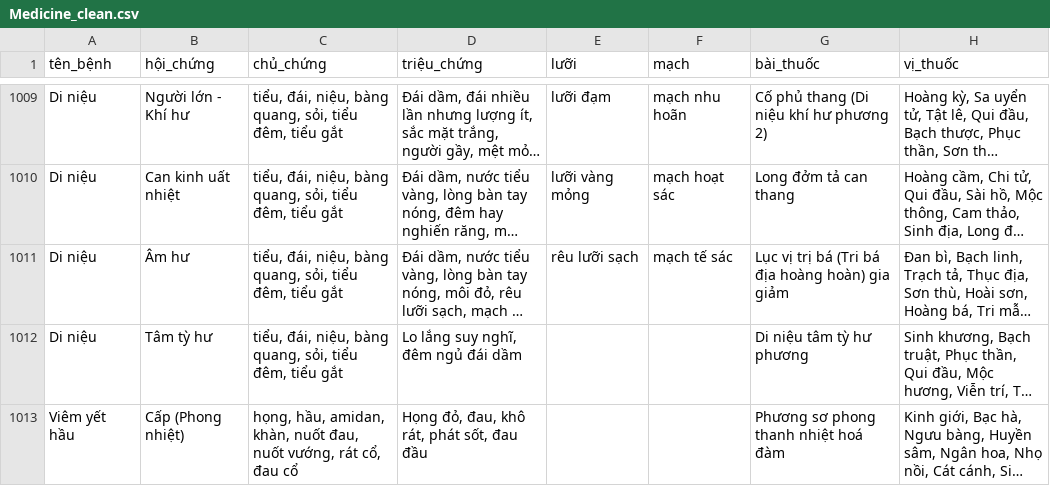
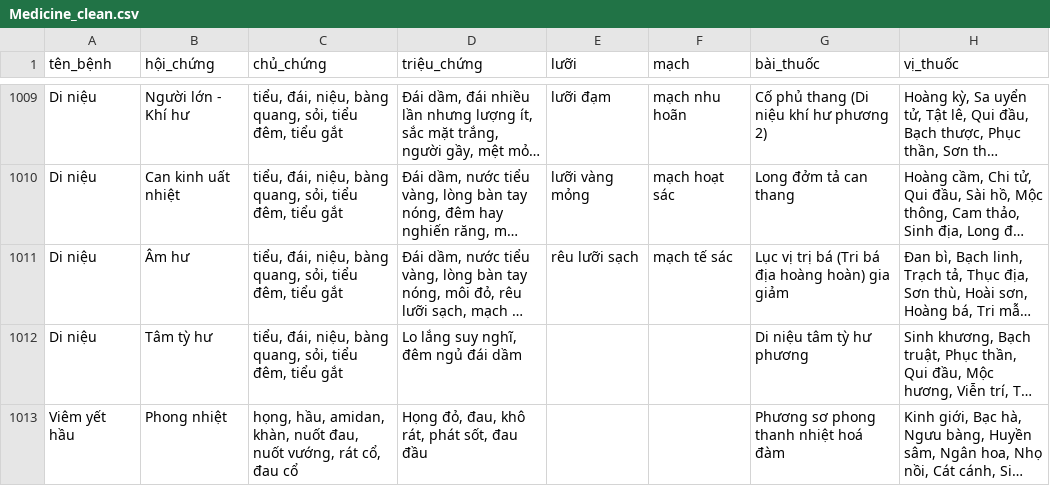
Before and after one commit to hoangkv567-cyber/Care-Ask-AI, a CSV file: data/Medicine_clean.csv, drawn as a sheet; only a part is shown, gaps mark what is left out; long unchanged cells end in …; the diff covers the shown part only; the diff names each change by its address in the sheet, - before the commit and + after, or states it on an @@ line.

```diff
--- a/data/Medicine_clean.csv
+++ b/data/Medicine_clean.csv
-B1013 (hội_chứng): Cấp (Phong nhiệt)
+B1013 (hội_chứng): Phong nhiệt
```
Also changed, not shown: 10 edited cells elsewhere in this file, 12 other files.
